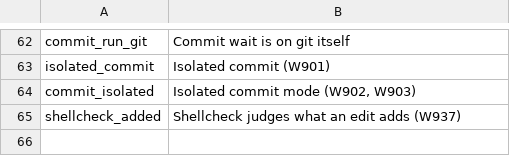
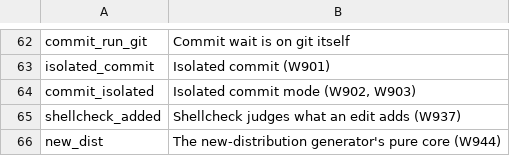
Before and after one commit to mikemol/mtools, a TSV file: hooks/rubric.tsv, drawn as a sheet; only a part is shown, gaps mark what is left out.

```diff
--- a/hooks/rubric.tsv
+++ b/hooks/rubric.tsv
@@ -65 +65,2 @@ commit_isolated	Isolated commit mode (W902, W903)
 shellcheck_added	Shellcheck judges what an edit adds (W937)
+new_dist	The new-distribution generator's pure core (W944)
```
Also changed, not shown: 5 other files.
